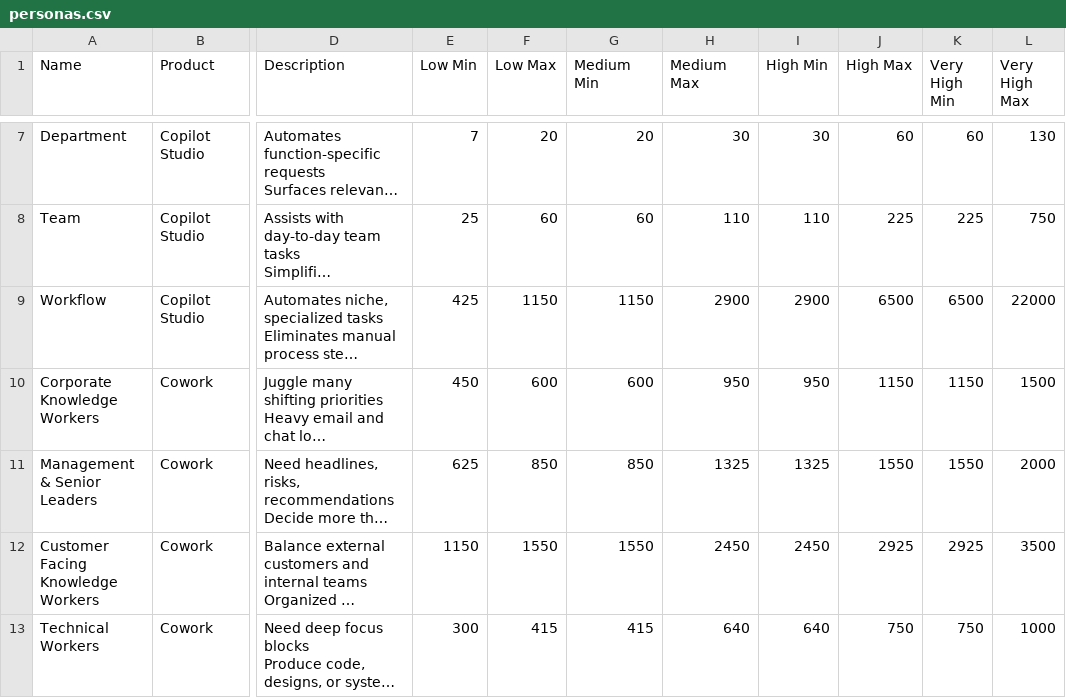
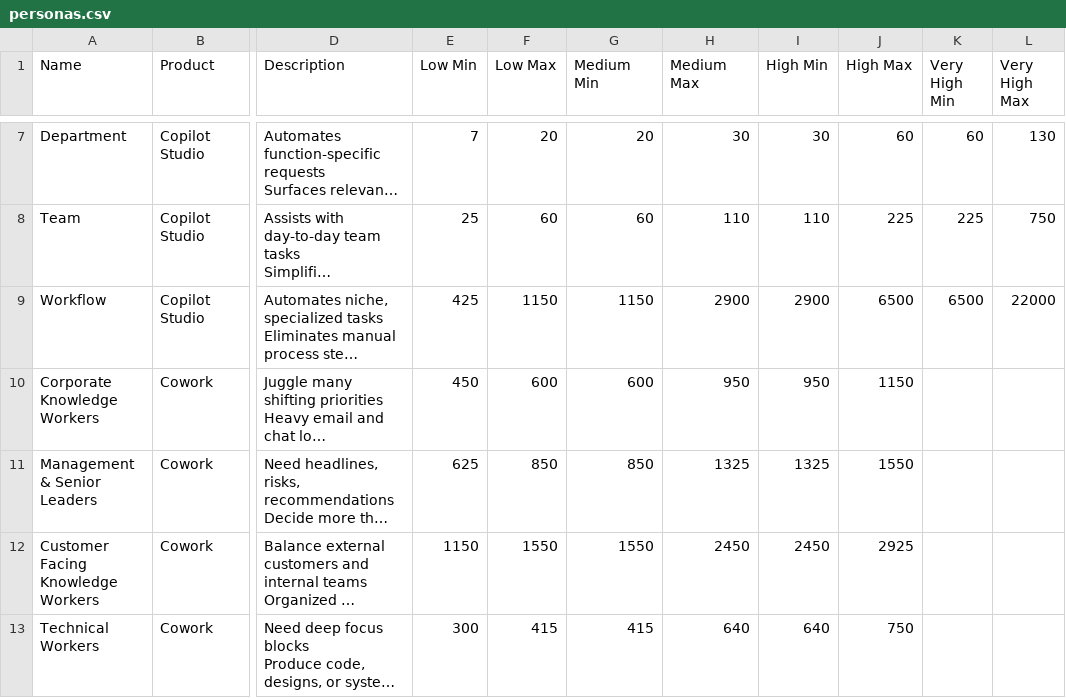
Before and after one commit to bcaauwe/CodeApps, a CSV file: CreditCalculator/templateData/personas.csv, drawn as a sheet; only a part is shown, gaps mark what is left out; long unchanged cells end in …; the diff names each change by its address in the sheet, - before the commit and + after, or states it on an @@ line.

```diff
--- a/CreditCalculator/templateData/personas.csv
+++ b/CreditCalculator/templateData/personas.csv
-K10 (Very High Min): 1150
+K10 (Very High Min): (empty)
-L10 (Very High Max): 1500
+L10 (Very High Max): (empty)
-K11 (Very High Min): 1550
+K11 (Very High Min): (empty)
-L11 (Very High Max): 2000
+L11 (Very High Max): (empty)
-K12 (Very High Min): 2925
+K12 (Very High Min): (empty)
-L12 (Very High Max): 3500
+L12 (Very High Max): (empty)
-K13 (Very High Min): 750
+K13 (Very High Min): (empty)
-L13 (Very High Max): 1000
+L13 (Very High Max): (empty)
```
Also changed, not shown: 10 other files.
